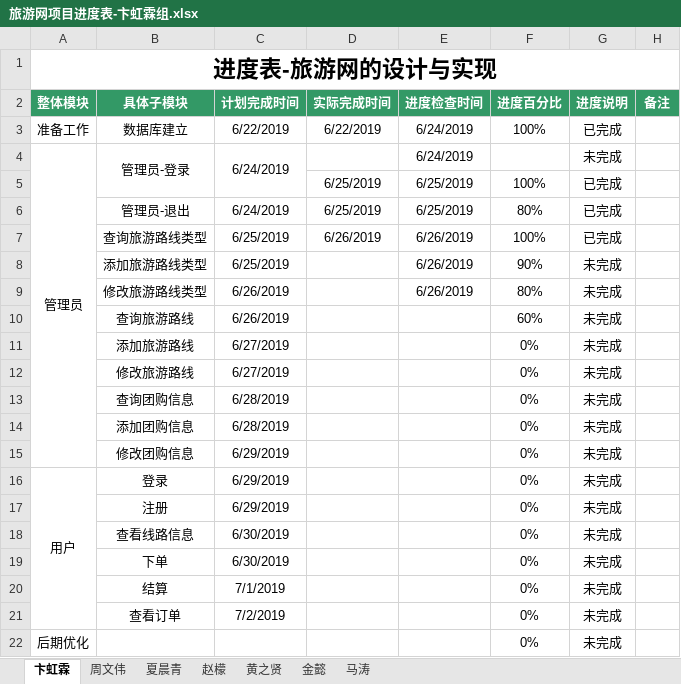
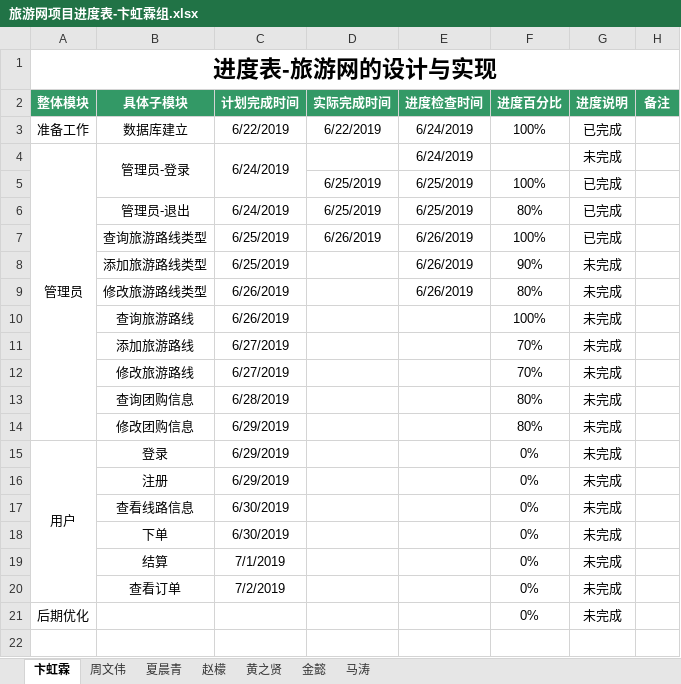
Before and after one commit to hgkj-rj-02/hgkj_02, an Excel workbook: 卞虹霖/旅游网项目进度表-卞虹霖组.xlsx, sheet 卞虹霖, drawn as a sheet; values as stored, in another font and other column widths than the file's, no borders; removed rows and columns are numbered as before the commit, all else as after; the diff names each change by its address in the sheet, - before the commit and + after, or states it on an @@ line.

```diff
--- a/卞虹霖/旅游网项目进度表-卞虹霖组.xlsx (sheet 卞虹霖)
+++ b/卞虹霖/旅游网项目进度表-卞虹霖组.xlsx (sheet 卞虹霖)
-F10 (进度百分比): 60%
+F10 (进度百分比): 100%
-F11:F12 (进度百分比): 0%
+F11:F12 (进度百分比): 70%
-F13 (进度百分比): 0%
+F13 (进度百分比): 80%
-row 14:  | 添加团购信息 | 6/28/2019 |  |  | 0% | 未完成
-F14 (进度百分比): 0%
+F14 (进度百分比): 80%
```
Also changed, not shown: sheet 夏晨青.
